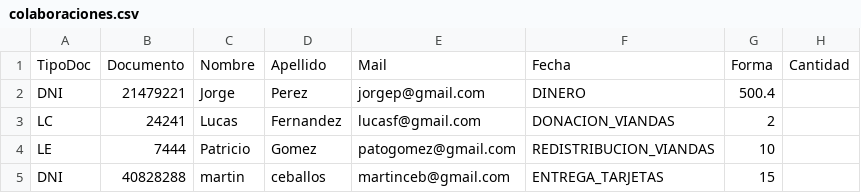
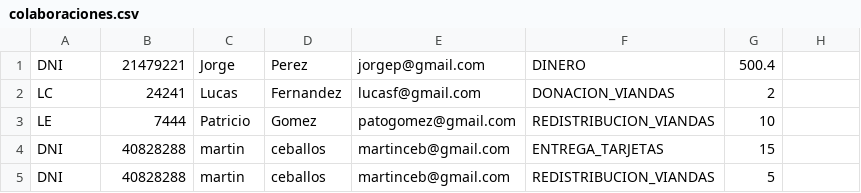
Before and after one commit to PonceCamilo/tp-anual-disenio, a CSV file: src/main/resources/colaboraciones.csv, drawn as a sheet.

```diff
--- a/src/main/resources/colaboraciones.csv
+++ b/src/main/resources/colaboraciones.csv
@@ -1,2 +1 @@
-TipoDoc,Documento,Nombre,Apellido,Mail,Fecha,Forma,Cantidad
 DNI,21479221,Jorge,Perez,jorgep@gmail.com,DINERO,500.4
@@ -5 +4,2 @@ LE,7444,Patricio,Gomez,patogomez@gmail.com,REDISTRIBUCION_VIANDAS,10
 DNI,40828288,martin,ceballos,martinceb@gmail.com,ENTREGA_TARJETAS,15
+DNI,40828288,martin,ceballos,martinceb@gmail.com,REDISTRIBUCION_VIANDAS,5
```
Also changed, not shown: 43 other files.
